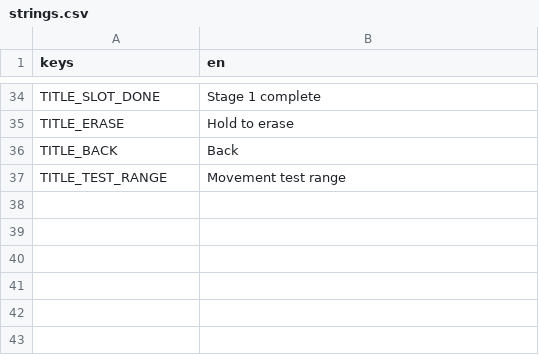
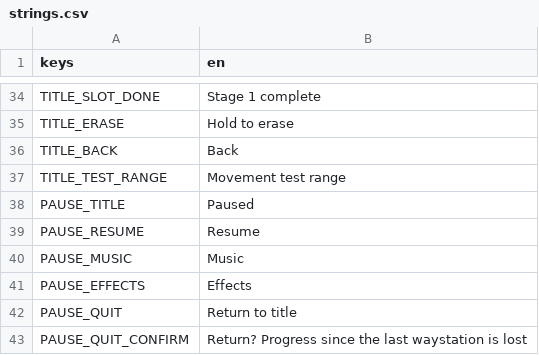
Before and after one commit to TrueDominion/pilgriminprogressgame, a CSV file: game/data/strings.csv, drawn as a sheet; only a part is shown, gaps mark what is left out.

```diff
--- a/game/data/strings.csv
+++ b/game/data/strings.csv
@@ -37 +37,7 @@ TITLE_BACK,Back
 TITLE_TEST_RANGE,Movement test range
+PAUSE_TITLE,Paused
+PAUSE_RESUME,Resume
+PAUSE_MUSIC,Music
+PAUSE_EFFECTS,Effects
+PAUSE_QUIT,Return to title
+PAUSE_QUIT_CONFIRM,Return? Progress since the last waystation is lost
```
Also changed, not shown: 6 other files.
